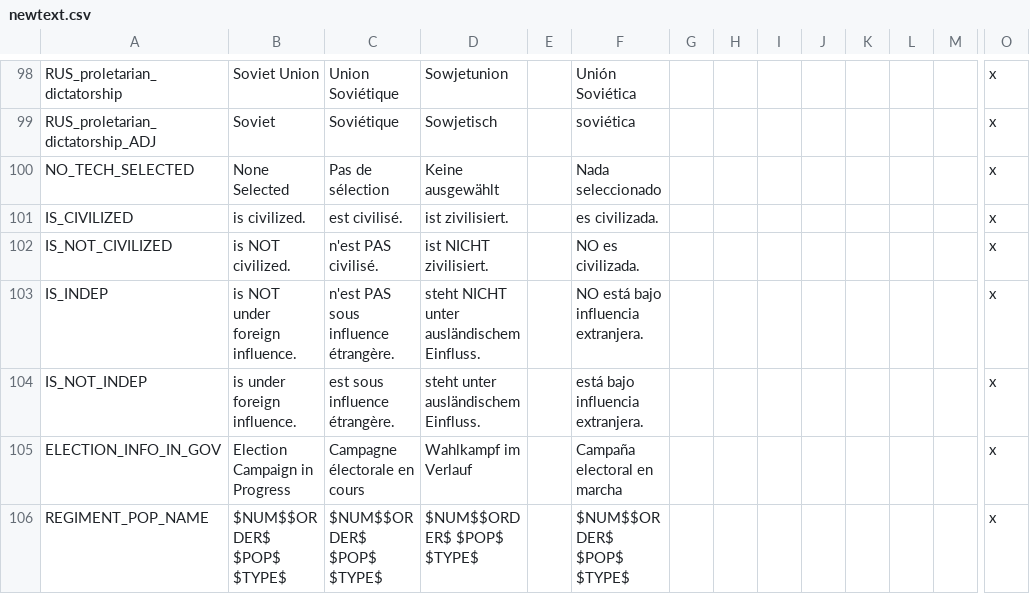
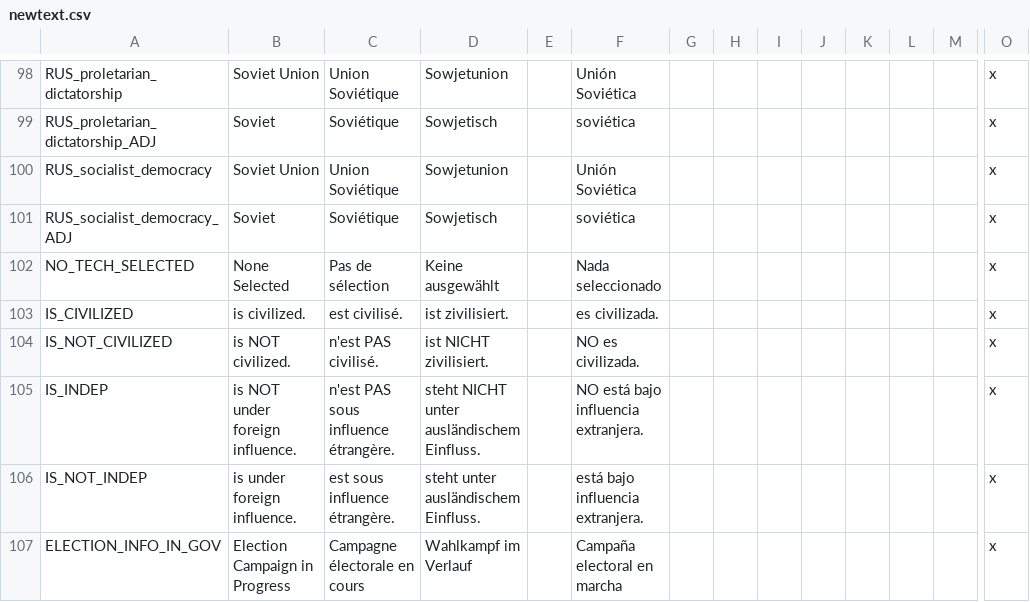
Before and after one commit to Victoria2CoE/concert-of-europe, a CSV file: CoE_RoI/localisation/newtext.csv, drawn as a sheet; only a part is shown, gaps mark what is left out; the shorter side is filled out with more unchanged rows; rows hold the shown columns only; the diff names each change by its address in the sheet, - before the commit and + after, or states it on an @@ line.

Commit message:
localisation for democratic SU

```diff
--- a/CoE_RoI/localisation/newtext.csv
+++ b/CoE_RoI/localisation/newtext.csv
+row 100: RUS_socialist_democracy | Soviet Union | Union Soviétique | Sowjetunion |  | Unión Soviética |  |  |  |  |  |  |  | x
+row 101: RUS_socialist_democracy_ADJ | Soviet | Soviétique | Sowjetisch |  | soviética |  |  |  |  |  |  |  | x
```
